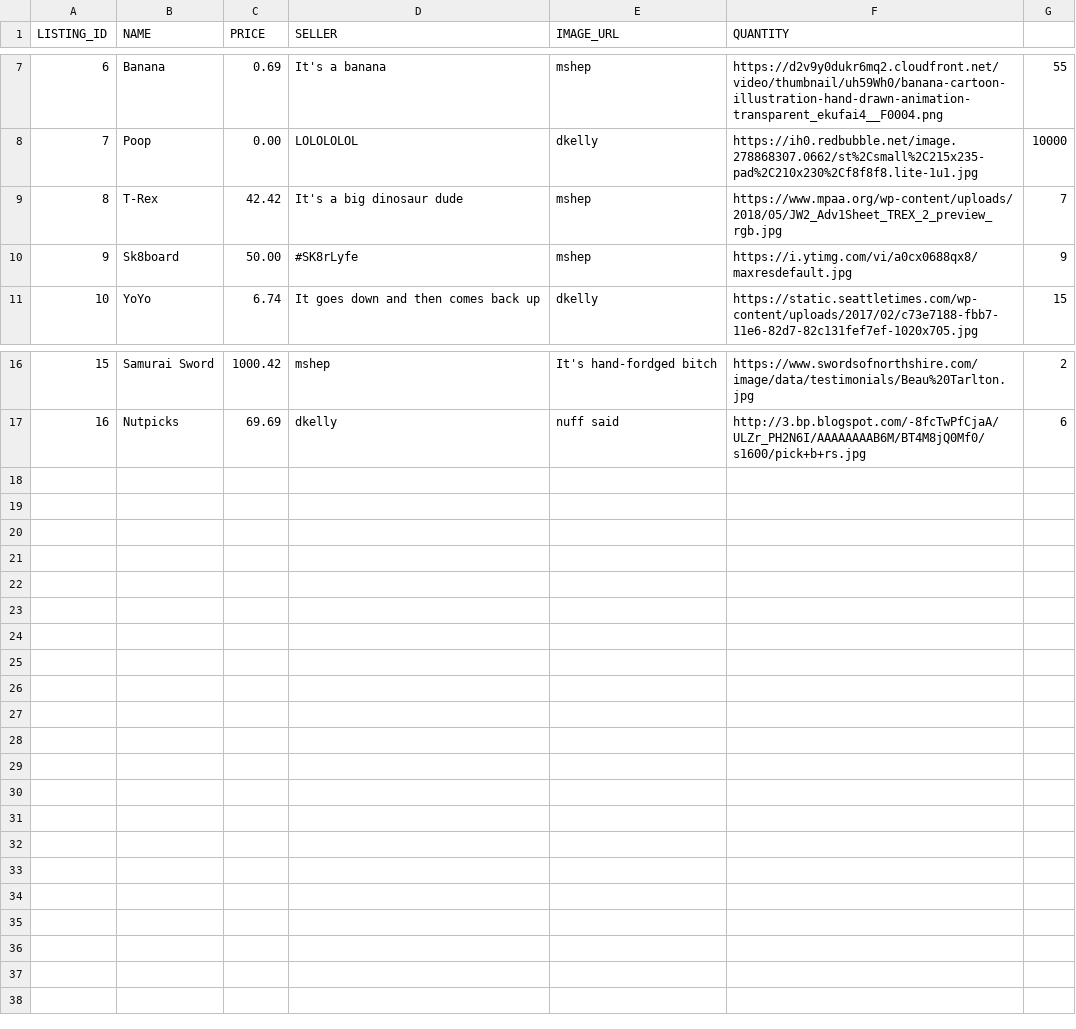
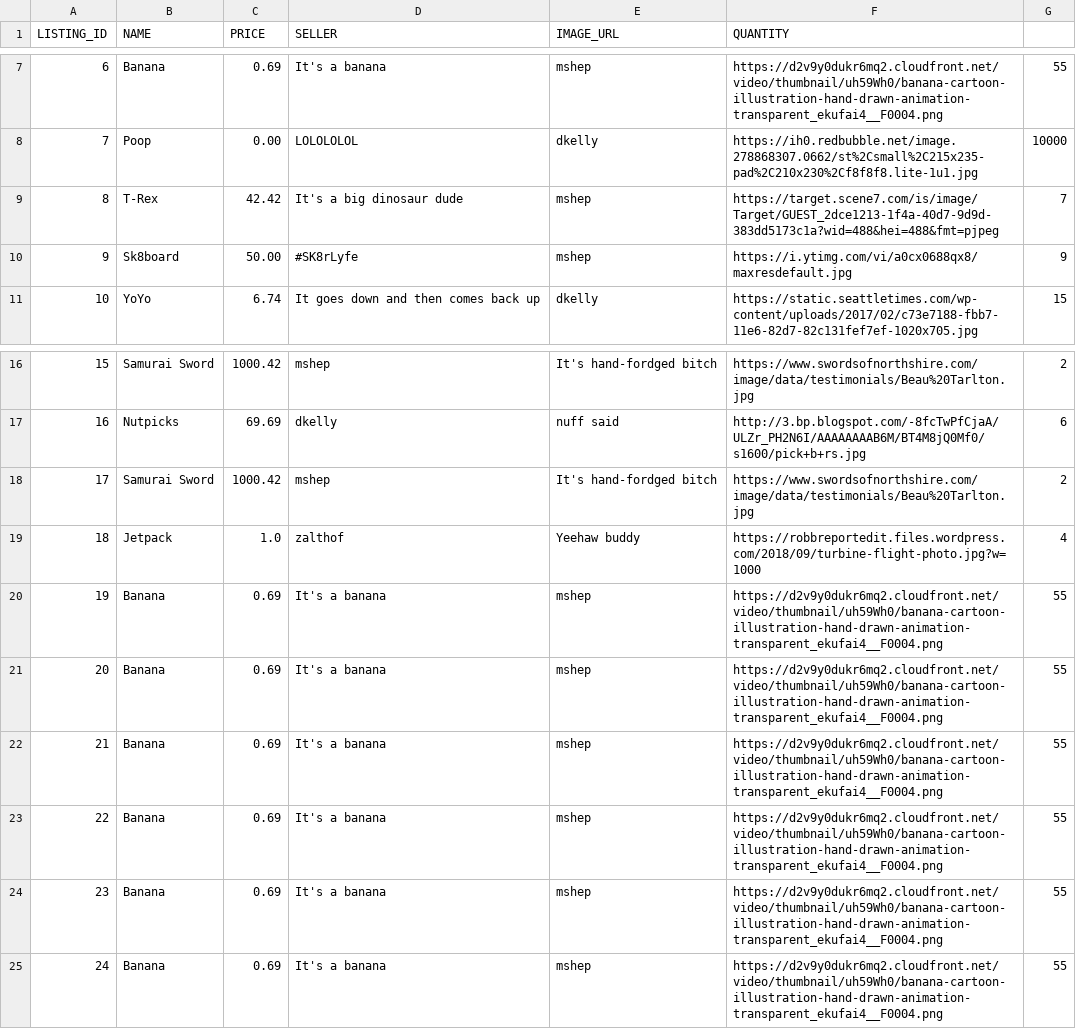
Before and after one commit to MMShep97/ECommerce_Project_SWD, a CSV file: ECommerce_Project/logs/inventoryLog.csv, drawn as a sheet; only a part is shown, gaps mark what is left out.

```diff
--- a/ECommerce_Project/logs/inventoryLog.csv
+++ b/ECommerce_Project/logs/inventoryLog.csv
@@ -8,3 +8,3 @@ LISTING_ID,NAME,PRICE,SELLER,IMAGE_URL,QUANTITY
 7,Poop,0.00,LOLOLOLOL,dkelly,https://ih0.redbubble.net/image.278868307.0662/st%2Csmall%2C215x235-pad%2C210x230%2Cf8f8f8.lite-1u1.jpg,10000
-8,T-Rex,42.42,It's a big dinosaur dude,mshep,https://www.mpaa.org/wp-content/uploads/2018/05/JW2_Adv1Sheet_TREX_2_preview_rgb.jpg,7
+8,T-Rex,42.42,It's a big dinosaur dude,mshep,https://target.scene7.com/is/image/Target/GUEST_2dce1213-1f4a-40d7-9d9d-383dd5173c1a?wid=488&hei=488&fmt=pjpeg,7
 9,Sk8board,50.00,#SK8rLyfe,mshep,https://i.ytimg.com/vi/a0cx0688qx8/maxresdefault.jpg,9
@@ -17 +17,9 @@ LISTING_ID,NAME,PRICE,SELLER,IMAGE_URL,QUANTITY
 16,Nutpicks,69.69,dkelly,nuff said,http://3.bp.blogspot.com/-8fcTwPfCjaA/ULZr_PH2N6I/AAAAAAAAB6M/BT4M8jQ0Mf0/s1600/pick+b+rs.jpg,6
+17,Samurai Sword,1000.42,mshep,It's hand-fordged bitch,https://www.swordsofnorthshire.com/image/data/testimonials/Beau%20Tarlton.jpg,2
+18,Jetpack,1.0,zalthof,Yeehaw buddy,https://robbreportedit.files.wordpress.com/2018/09/turbine-flight-photo.jpg?w=1000,4
+19,Banana,0.69,It's a banana,mshep,https://d2v9y0dukr6mq2.cloudfront.net/video/thumbnail/uh59Wh0/banana-cartoon-illustration-hand-drawn-animation-transparent_ekufai4__F0004.png,55
+20,Banana,0.69,It's a banana,mshep,https://d2v9y0dukr6mq2.cloudfront.net/video/thumbnail/uh59Wh0/banana-cartoon-illustration-hand-drawn-animation-transparent_ekufai4__F0004.png,55
+21,Banana,0.69,It's a banana,mshep,https://d2v9y0dukr6mq2.cloudfront.net/video/thumbnail/uh59Wh0/banana-cartoon-illustration-hand-drawn-animation-transparent_ekufai4__F0004.png,55
+22,Banana,0.69,It's a banana,mshep,https://d2v9y0dukr6mq2.cloudfront.net/video/thumbnail/uh59Wh0/banana-cartoon-illustration-hand-drawn-animation-transparent_ekufai4__F0004.png,55
+23,Banana,0.69,It's a banana,mshep,https://d2v9y0dukr6mq2.cloudfront.net/video/thumbnail/uh59Wh0/banana-cartoon-illustration-hand-drawn-animation-transparent_ekufai4__F0004.png,55
+24,Banana,0.69,It's a banana,mshep,https://d2v9y0dukr6mq2.cloudfront.net/video/thumbnail/uh59Wh0/banana-cartoon-illustration-hand-drawn-animation-transparent_ekufai4__F0004.png,55
```
Also changed, not shown: 3 other files.
